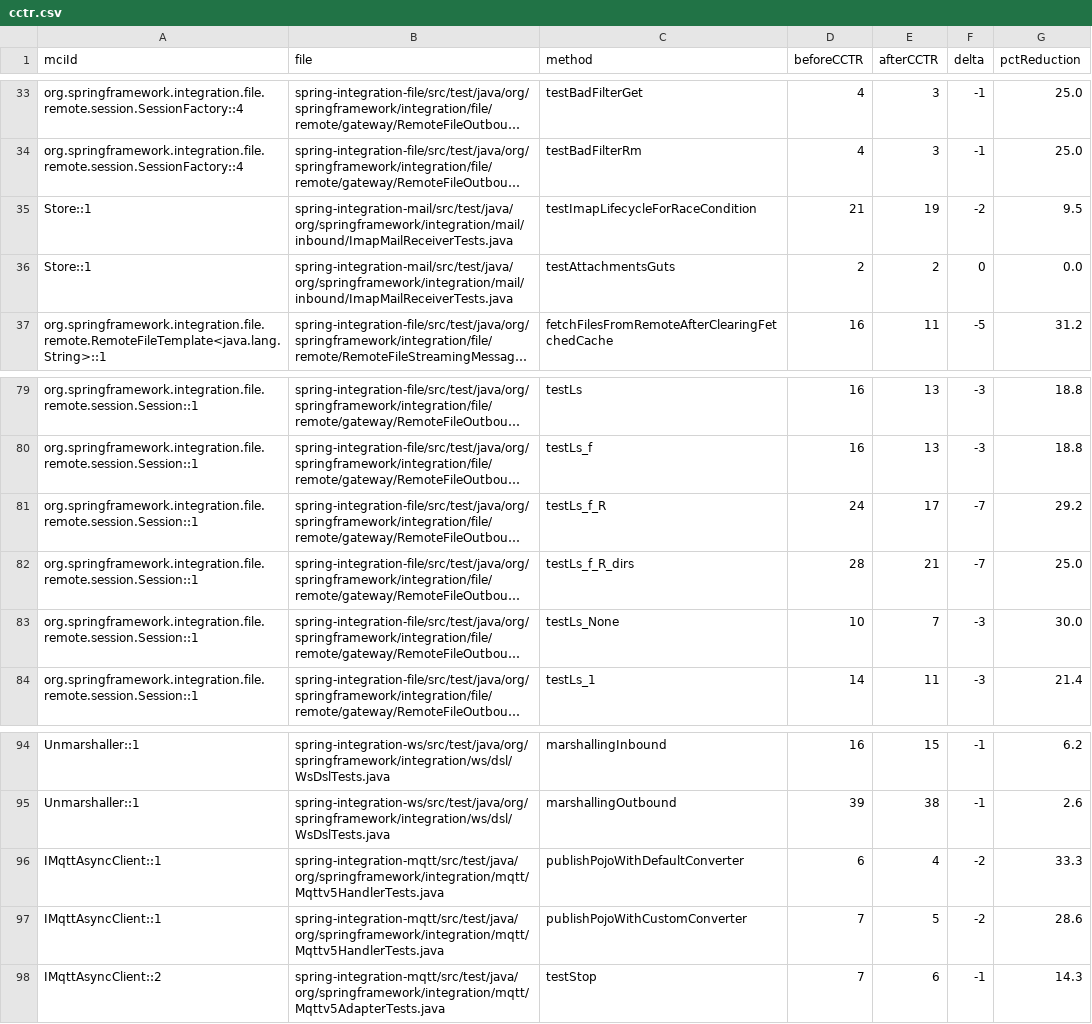
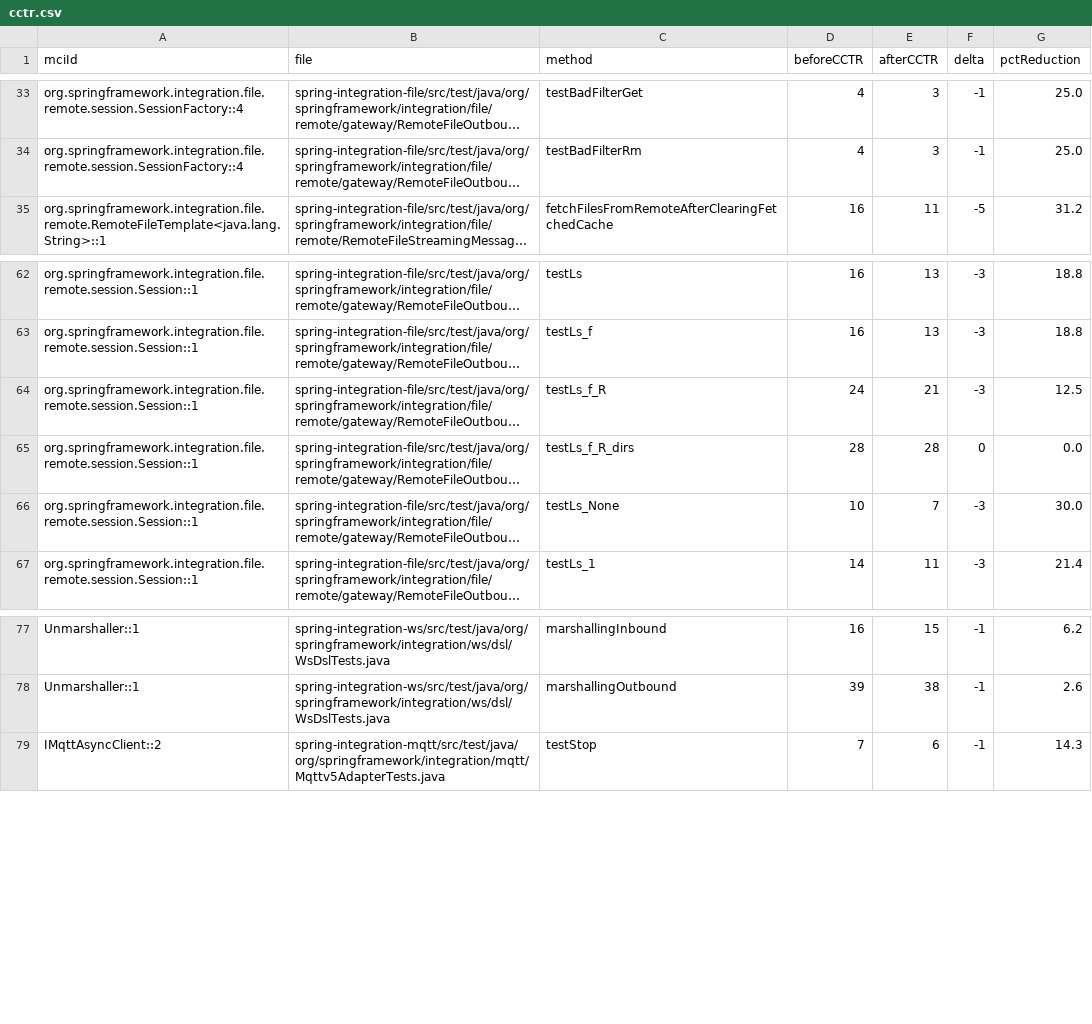
Before and after one commit to gzhao9/CloneDeMocker-v2, a CSV file: data/spring-integration-7.1.1/refactoring/CloneDeMocker+deepseek-chat/cctr.csv, drawn as a sheet; only a part is shown, gaps mark what is left out; long unchanged cells end in …; removed rows and columns are numbered as before the commit, all else as after; the diff covers the shown part only; the diff names each change by its address in the sheet, - before the commit and + after, or states it on an @@ line.

```diff
--- a/data/spring-integration-7.1.1/refactoring/CloneDeMocker+deepseek-chat/cctr.csv
+++ b/data/spring-integration-7.1.1/refactoring/CloneDeMocker+deepseek-chat/cctr.csv
-row 35: Store::1 | spring-integration-mail/src/test/java/org/springframework/integration/mail/inbound/ImapMailReceiverTests.java | testImapLifecycleForRaceCondition | 21 | 19 | -2 | 9.5
-row 36: Store::1 | spring-integration-mail/src/test/java/org/springframework/integration/mail/inbound/ImapMailReceiverTests.java | testAttachmentsGuts | 2 | 2 | 0 | 0.0
-E64 (afterCCTR): 17
+E64 (afterCCTR): 21
-F64 (delta): -7
+F64 (delta): -3
-G64 (pctReduction): 29.2
+G64 (pctReduction): 12.5
-E65 (afterCCTR): 21
+E65 (afterCCTR): 28
-F65 (delta): -7
+F65 (delta): 0
-G65 (pctReduction): 25.0
+G65 (pctReduction): 0.0
-row 96: IMqttAsyncClient::1 | spring-integration-mqtt/src/test/java/org/springframework/integration/mqtt/Mqttv5HandlerTests.java | publishPojoWithDefaultConverter | 6 | 4 | -2 | 33.3
-row 97: IMqttAsyncClient::1 | spring-integration-mqtt/src/test/java/org/springframework/integration/mqtt/Mqttv5HandlerTests.java | publishPojoWithCustomConverter | 7 | 5 | -2 | 28.6
```
Also changed, not shown: 15 removed rows and 6 edited cells elsewhere in this file, data/spring-integration-7.1.1/refactoring/CloneDeMocker+deepseek-chat/refactoring-results.csv, 2 other files.
